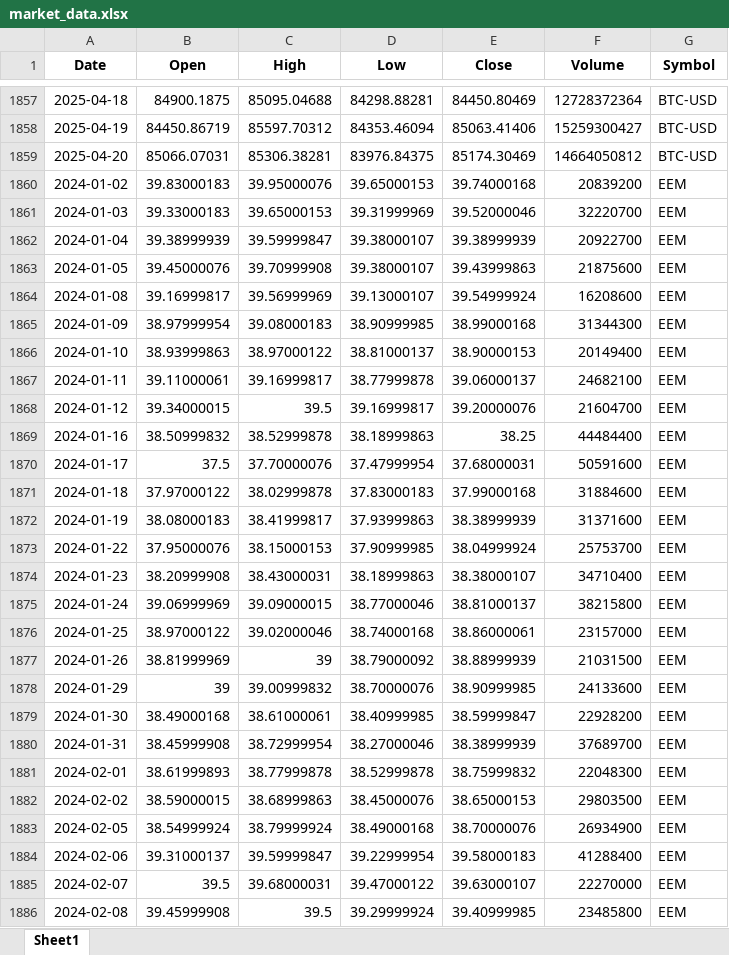
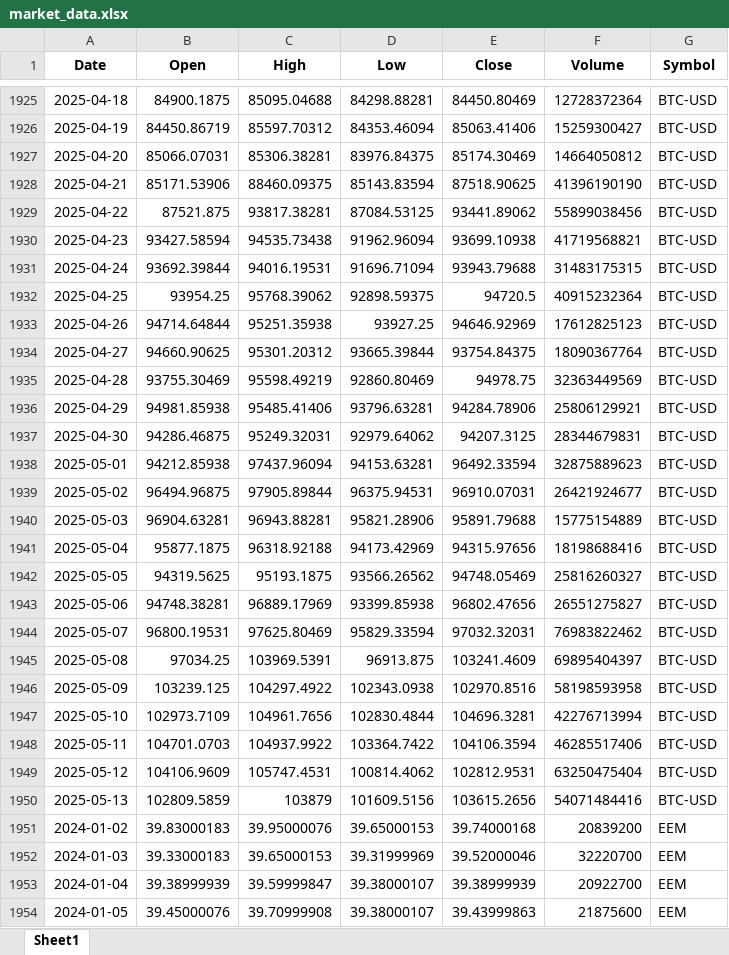
Before and after one commit to SaWyyy/Projekt_ZED, an Excel workbook: market_data.xlsx, sheet Sheet1, drawn as a sheet; only a part is shown, gaps mark what is left out; the shorter side is filled out with more unchanged rows; values as stored, in another font and other column widths than the file's, no borders; the diff covers the shown part only; the diff names each change by its address in the sheet, - before the commit and + after, or states it on an @@ line.

```diff
--- a/market_data.xlsx (sheet Sheet1)
+++ b/market_data.xlsx (sheet Sheet1)
+row 1928: 2025-04-21 | 85171.53906 | 88460.09375 | 85143.83594 | 87518.90625 | 41396190190 | BTC-USD
+row 1929: 2025-04-22 | 87521.875 | 93817.38281 | 87084.53125 | 93441.89062 | 55899038456 | BTC-USD
+row 1930: 2025-04-23 | 93427.58594 | 94535.73438 | 91962.96094 | 93699.10938 | 41719568821 | BTC-USD
+row 1931: 2025-04-24 | 93692.39844 | 94016.19531 | 91696.71094 | 93943.79688 | 31483175315 | BTC-USD
+row 1932: 2025-04-25 | 93954.25 | 95768.39062 | 92898.59375 | 94720.5 | 40915232364 | BTC-USD
+row 1933: 2025-04-26 | 94714.64844 | 95251.35938 | 93927.25 | 94646.92969 | 17612825123 | BTC-USD
+row 1934: 2025-04-27 | 94660.90625 | 95301.20312 | 93665.39844 | 93754.84375 | 18090367764 | BTC-USD
+row 1935: 2025-04-28 | 93755.30469 | 95598.49219 | 92860.80469 | 94978.75 | 32363449569 | BTC-USD
+row 1936: 2025-04-29 | 94981.85938 | 95485.41406 | 93796.63281 | 94284.78906 | 25806129921 | BTC-USD
+row 1937: 2025-04-30 | 94286.46875 | 95249.32031 | 92979.64062 | 94207.3125 | 28344679831 | BTC-USD
+row 1938: 2025-05-01 | 94212.85938 | 97437.96094 | 94153.63281 | 96492.33594 | 32875889623 | BTC-USD
+row 1939: 2025-05-02 | 96494.96875 | 97905.89844 | 96375.94531 | 96910.07031 | 26421924677 | BTC-USD
+row 1940: 2025-05-03 | 96904.63281 | 96943.88281 | 95821.28906 | 95891.79688 | 15775154889 | BTC-USD
+row 1941: 2025-05-04 | 95877.1875 | 96318.92188 | 94173.42969 | 94315.97656 | 18198688416 | BTC-USD
+row 1942: 2025-05-05 | 94319.5625 | 95193.1875 | 93566.26562 | 94748.05469 | 25816260327 | BTC-USD
+row 1943: 2025-05-06 | 94748.38281 | 96889.17969 | 93399.85938 | 96802.47656 | 26551275827 | BTC-USD
+row 1944: 2025-05-07 | 96800.19531 | 97625.80469 | 95829.33594 | 97032.32031 | 76983822462 | BTC-USD
+row 1945: 2025-05-08 | 97034.25 | 103969.5391 | 96913.875 | 103241.4609 | 69895404397 | BTC-USD
+row 1946: 2025-05-09 | 103239.125 | 104297.4922 | 102343.0938 | 102970.8516 | 58198593958 | BTC-USD
+row 1947: 2025-05-10 | 102973.7109 | 104961.7656 | 102830.4844 | 104696.3281 | 42276713994 | BTC-USD
+row 1948: 2025-05-11 | 104701.0703 | 104937.9922 | 103364.7422 | 104106.3594 | 46285517406 | BTC-USD
+row 1949: 2025-05-12 | 104106.9609 | 105747.4531 | 100814.4062 | 102812.9531 | 63250475404 | BTC-USD
+row 1950: 2025-05-13 | 102809.5859 | 103879 | 101609.5156 | 103615.2656 | 54071484416 | BTC-USD
```
Also changed, not shown: 113 added rows elsewhere in this sheet, stock_data.xlsx, 3 other files.
